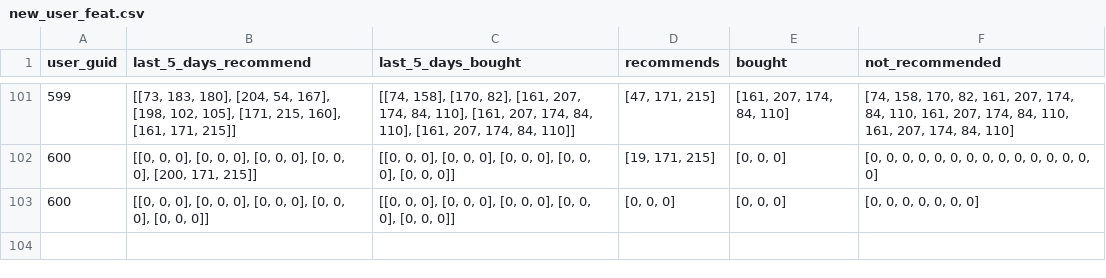
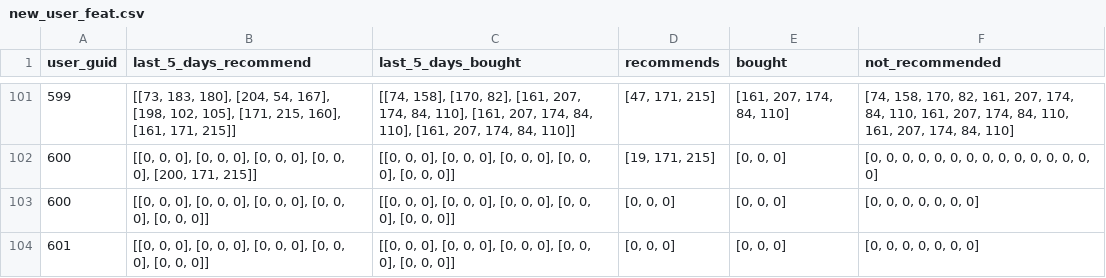
Before and after one commit to ThirioData/recommendation-system, a CSV file: new_user_feat.csv, drawn as a sheet; only a part is shown, gaps mark what is left out.

```diff
--- a/new_user_feat.csv
+++ b/new_user_feat.csv
@@ -103 +103,2 @@ user_guid,last_5_days_recommend,last_5_days_bought,recommends,bought,not_recomme
 600,"[[0, 0, 0], [0, 0, 0], [0, 0, 0], [0, 0, 0], [0, 0, 0]]","[[0, 0, 0], [0, 0, 0], [0, 0, 0], [0, 0, 0], [0, 0, 0]]","[0, 0, 0]","[0, 0, 0]","[0, 0, 0, 0, 0, 0, 0]"
+601,"[[0, 0, 0], [0, 0, 0], [0, 0, 0], [0, 0, 0], [0, 0, 0]]","[[0, 0, 0], [0, 0, 0], [0, 0, 0], [0, 0, 0], [0, 0, 0]]","[0, 0, 0]","[0, 0, 0]","[0, 0, 0, 0, 0, 0, 0]"
```
Also changed, not shown: user_features.csv, 2 other files.
